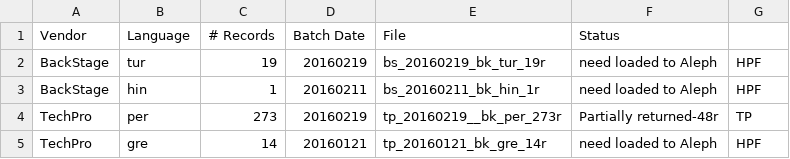
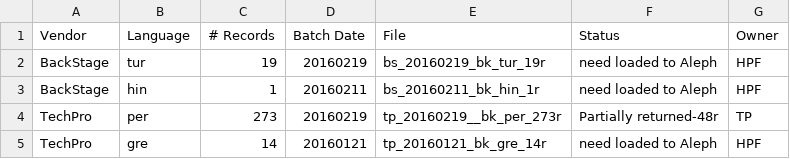
Before and after one commit to NYULibraries/karms-outsrc-cat, a CSV file: outsrc-cat-queue.csv, drawn as a sheet.

Commit message:
Update outsrc-cat-queue.csv

```diff
--- a/outsrc-cat-queue.csv
+++ b/outsrc-cat-queue.csv
@@ -1,2 +1,2 @@
-Vendor,Language,# Records,Batch Date,File,Status
+Vendor,Language,# Records,Batch Date,File,Status,Owner
 BackStage,tur,19,20160219,bs_20160219_bk_tur_19r,need loaded to Aleph,HPF
```
